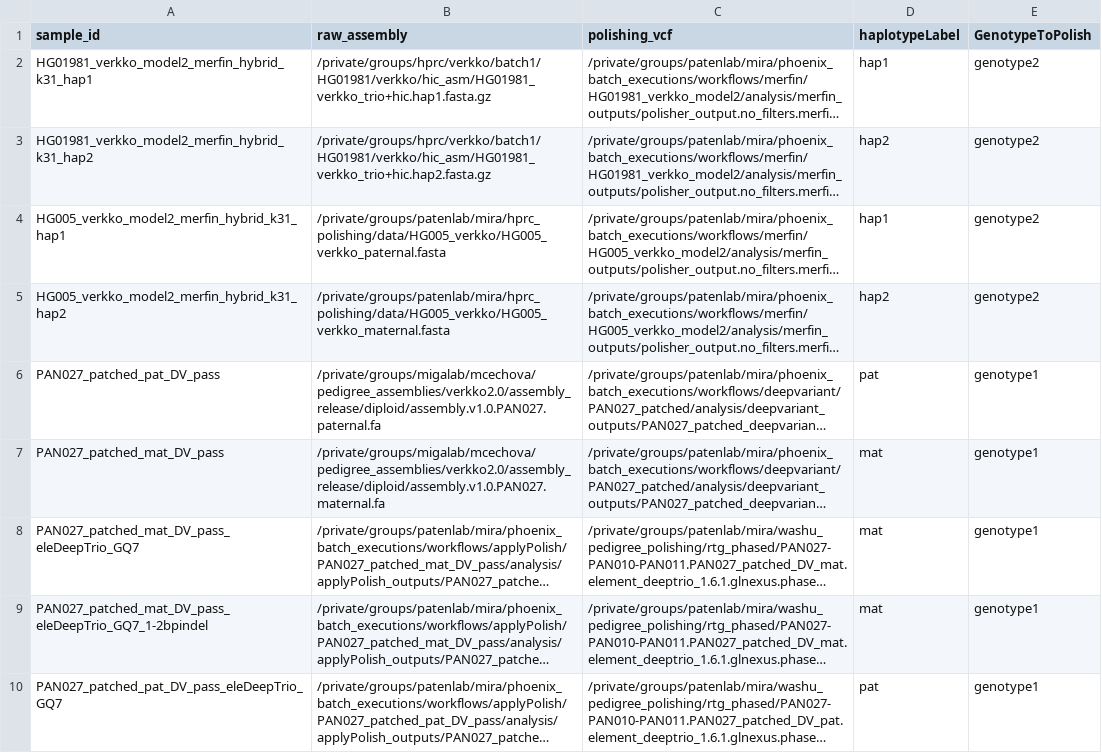
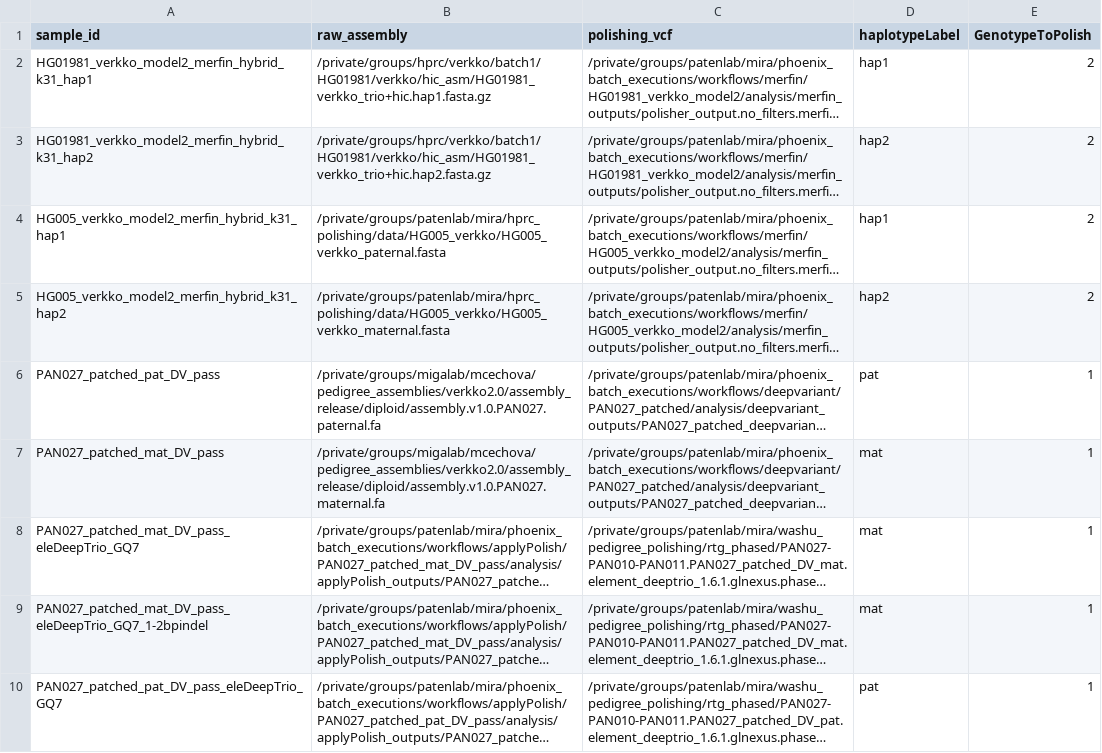
Before and after one commit to miramastoras/phoenix_batch_submissions, a CSV file: workflows/applyPolish/applyPolish.csv, drawn as a sheet; only a part is shown; long unchanged cells end in …; the diff covers the shown part only; the diff names each change by its address in the sheet, - before the commit and + after, or states it on an @@ line.

```diff
--- a/workflows/applyPolish/applyPolish.csv
+++ b/workflows/applyPolish/applyPolish.csv
-E2:E5 (GenotypeToPolish): genotype2
+E2:E5 (GenotypeToPolish): 2
-E6:E10 (GenotypeToPolish): genotype1
+E6:E10 (GenotypeToPolish): 1
```
Also changed, not shown: 13 edited cells elsewhere in this file, 20 other files.
